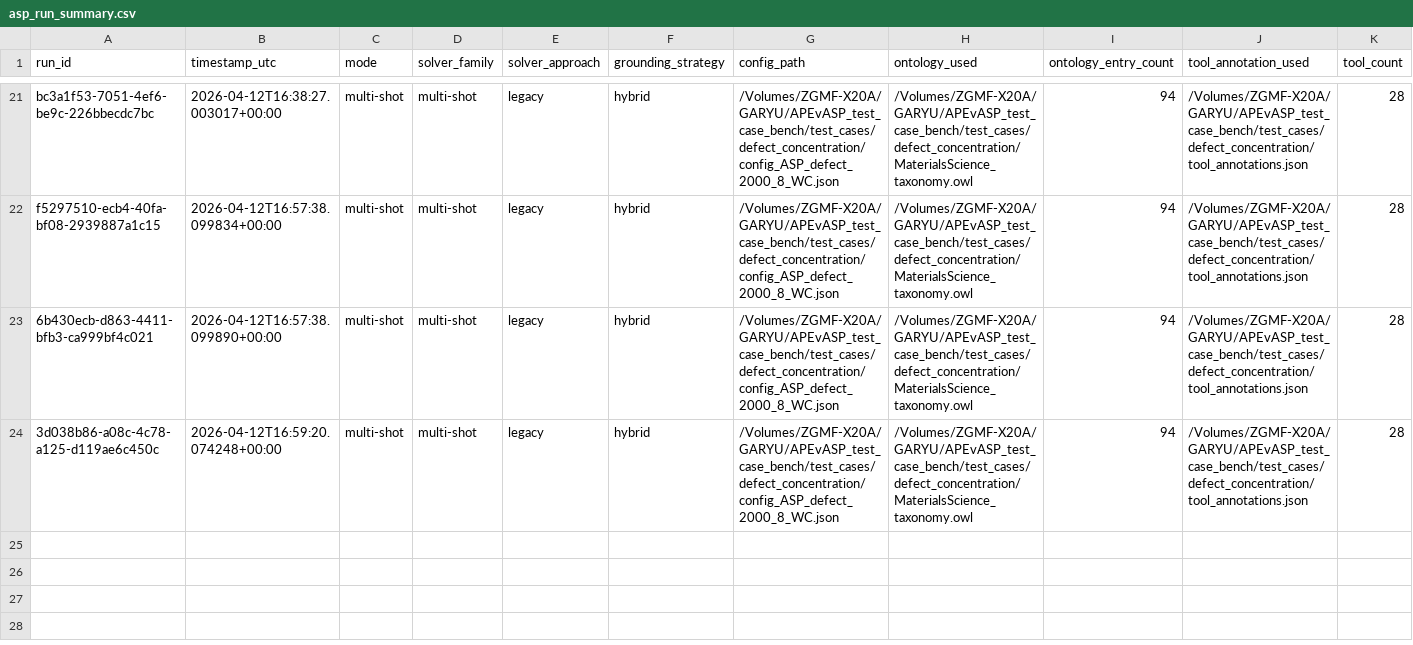
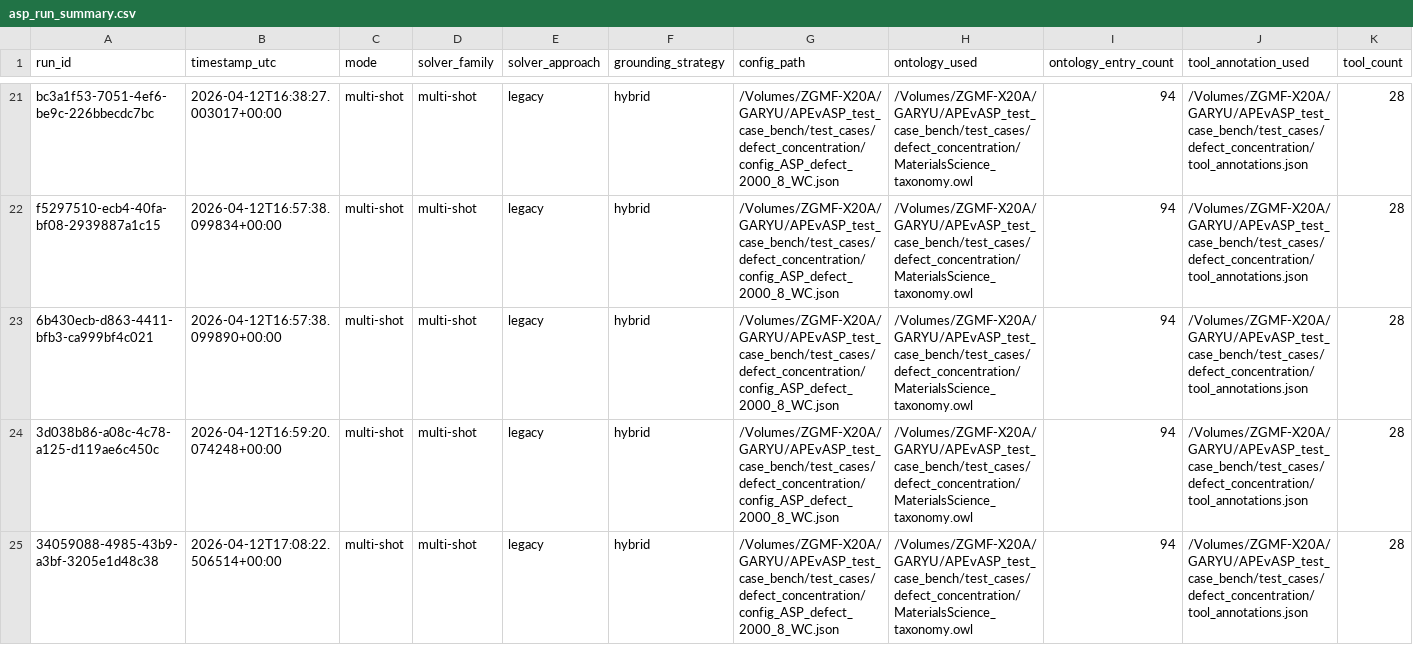
Before and after one commit to Workflomics/clindaws, a CSV file: results/solutions_defect/WC/asp_run_summary.csv, drawn as a sheet; only a part is shown, gaps mark what is left out; rows hold the shown columns only; the diff names each change by its address in the sheet, - before the commit and + after, or states it on an @@ line.

```diff
--- a/results/solutions_defect/WC/asp_run_summary.csv
+++ b/results/solutions_defect/WC/asp_run_summary.csv
+row 25: 34059088-4985-43b9-a3bf-3205e1d48c38 | 2026-04-12T17:08:22.506514+00:00 | multi-shot | multi-shot | legacy | hybrid | /Volumes/ZGMF-X20A/GARYU/APEvASP_test_case_bench/test_cases/defect_concentration/config_ASP_defect_2000_8_WC.json | /Volumes/ZGMF-X20A/GARYU/APEvASP_test_case_bench/test_cases/defect_concentration/MaterialsScience_taxonomy.owl | 94 | /Volumes/ZGMF-X20A/GARYU/APEvASP_test_case_bench/test_cases/defect_concentration/tool_annotations.json | 28
```
Also changed, not shown: results/solutions_ImageMagick_Ex2/WC/asp_run_log.csv, results/solutions_ImageMagick_Ex2/WC/asp_run_summary.csv, 15 other files.
